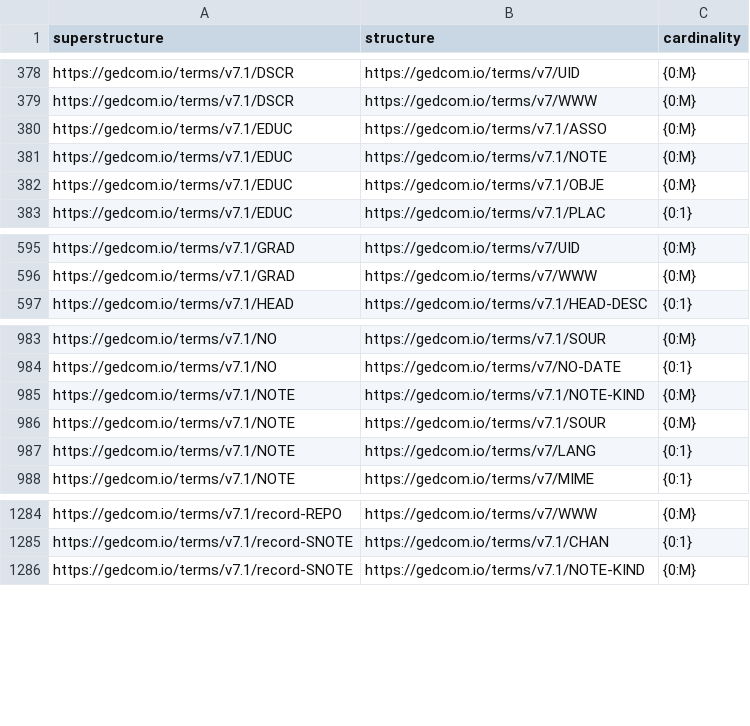
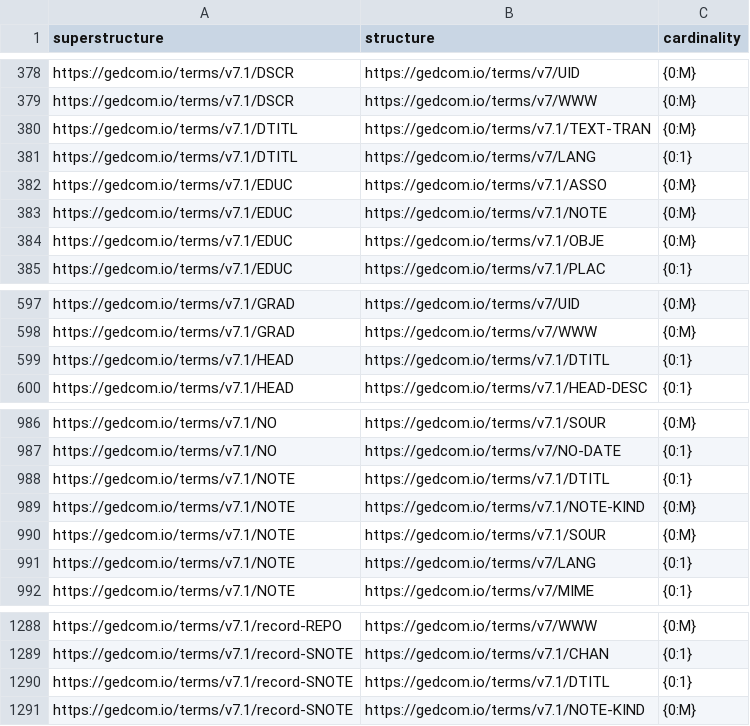
Before and after one commit to FamilySearch/GEDCOM, a TSV file: extracted-files/cardinalities.tsv, drawn as a sheet; only a part is shown, gaps mark what is left out.

Commit message:
Add descriptive title NOTE/SNOTE, merged with that in HEAD
This

1. Changes the tag and URI of `g7.1:HEAD-TITL`/`TITL` to `g7.1:DTITL`/`DTITL`, to further separate this researcher metadata from from `g7:TITL` (which is historical data).
2. Adds `g7.1:DTITL` to the `NOTE` and `SNOTE` structures, and updates its description to match.

Fixes #693

```diff
--- a/extracted-files/cardinalities.tsv
+++ b/extracted-files/cardinalities.tsv
@@ -379,2 +379,4 @@ https://gedcom.io/terms/v7.1/DSCR	https://gedcom.io/terms/v7/UID	{0:M}
 https://gedcom.io/terms/v7.1/DSCR	https://gedcom.io/terms/v7/WWW	{0:M}
+https://gedcom.io/terms/v7.1/DTITL	https://gedcom.io/terms/v7.1/TEXT-TRAN	{0:M}
+https://gedcom.io/terms/v7.1/DTITL	https://gedcom.io/terms/v7/LANG	{0:1}
 https://gedcom.io/terms/v7.1/EDUC	https://gedcom.io/terms/v7.1/ASSO	{0:M}
@@ -596,2 +598,3 @@ https://gedcom.io/terms/v7.1/GRAD	https://gedcom.io/terms/v7/UID	{0:M}
 https://gedcom.io/terms/v7.1/GRAD	https://gedcom.io/terms/v7/WWW	{0:M}
+https://gedcom.io/terms/v7.1/HEAD	https://gedcom.io/terms/v7.1/DTITL	{0:1}
 https://gedcom.io/terms/v7.1/HEAD	https://gedcom.io/terms/v7.1/HEAD-DESC	{0:1}
@@ -984,2 +987,3 @@ https://gedcom.io/terms/v7.1/NO	https://gedcom.io/terms/v7.1/SOUR	{0:M}
 https://gedcom.io/terms/v7.1/NO	https://gedcom.io/terms/v7/NO-DATE	{0:1}
+https://gedcom.io/terms/v7.1/NOTE	https://gedcom.io/terms/v7.1/DTITL	{0:1}
 https://gedcom.io/terms/v7.1/NOTE	https://gedcom.io/terms/v7.1/NOTE-KIND	{0:M}
@@ -1285,2 +1289,3 @@ https://gedcom.io/terms/v7.1/record-REPO	https://gedcom.io/terms/v7/WWW	{0:M}
 https://gedcom.io/terms/v7.1/record-SNOTE	https://gedcom.io/terms/v7.1/CHAN	{0:1}
+https://gedcom.io/terms/v7.1/record-SNOTE	https://gedcom.io/terms/v7.1/DTITL	{0:1}
 https://gedcom.io/terms/v7.1/record-SNOTE	https://gedcom.io/terms/v7.1/NOTE-KIND	{0:M}
```
Also changed, not shown: extracted-files/payloads.tsv, extracted-files/substructures.tsv, 8 other files.
